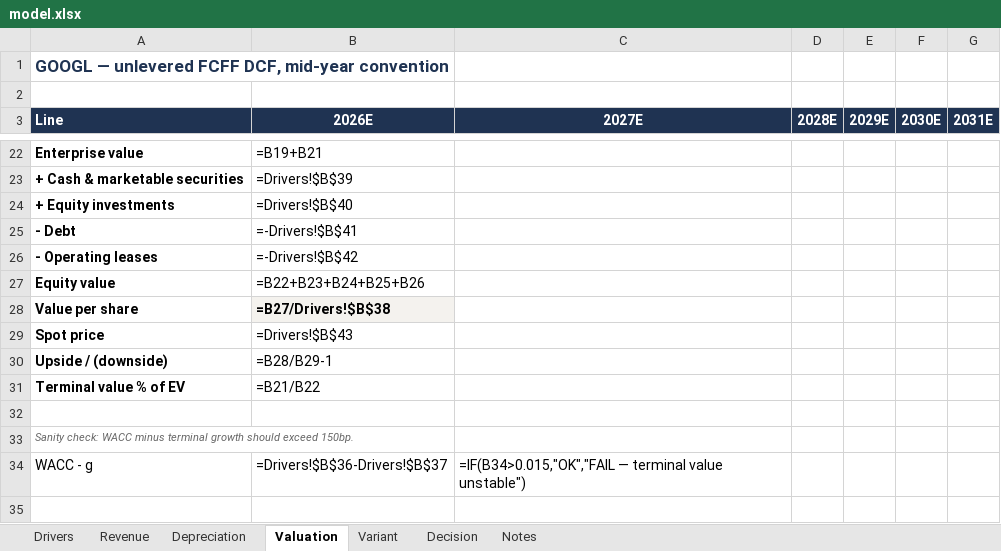
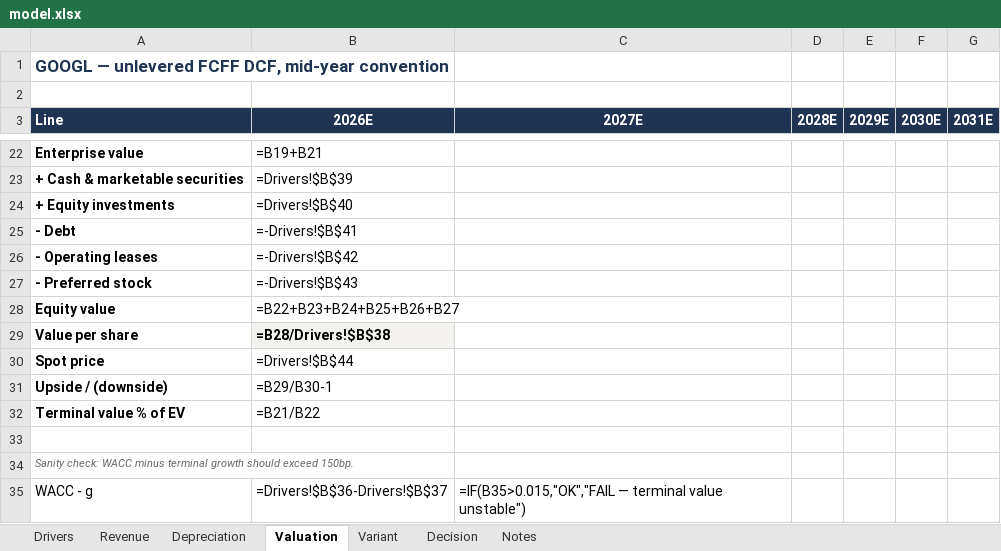
Before and after one commit to jainabhishek/equity-valuation-reports, an Excel workbook: alphabet/model.xlsx, sheet Valuation, drawn as a sheet; only a part is shown, gaps mark what is left out; values as stored, in another font and other column widths than the file's, no borders; formulas without a stored value are shown as written; addresses are those after the commit; the diff names each change by its address in the sheet, - before the commit and + after, or states it on an @@ line.

```diff
--- a/alphabet/model.xlsx (sheet Valuation)
+++ b/alphabet/model.xlsx (sheet Valuation)
+row 27: - Preferred stock | =-Drivers!$B$43
-B28 (2026E): =B22+B23+B24+B25+B26
+B28 (2026E): =B22+B23+B24+B25+B26+B27
-B29 (2026E): =B27/Drivers!$B$38
+B29 (2026E): =B28/Drivers!$B$38
-B30 (2026E): =Drivers!$B$43
+B30 (2026E): =Drivers!$B$44
-B31 (2026E): =B28/B29-1
+B31 (2026E): =B29/B30-1
-C35 (2027E): =IF(B34>0.015,"OK","FAIL — terminal…
+C35 (2027E): =IF(B35>0.015,"OK","FAIL — terminal…
```
Also changed, not shown: sheet Decision, sheet Drivers, nvidia/model.xlsx, 15 other files.
